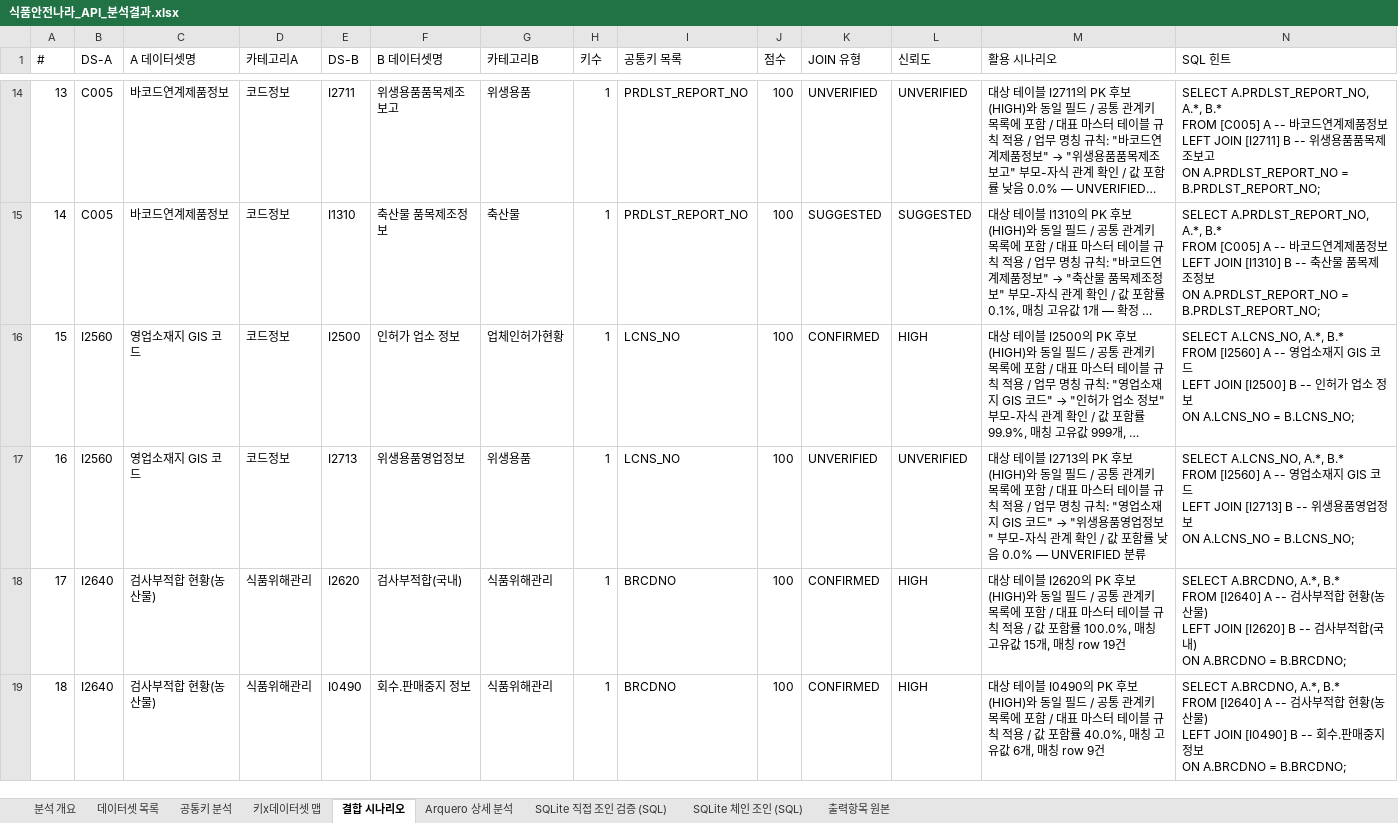
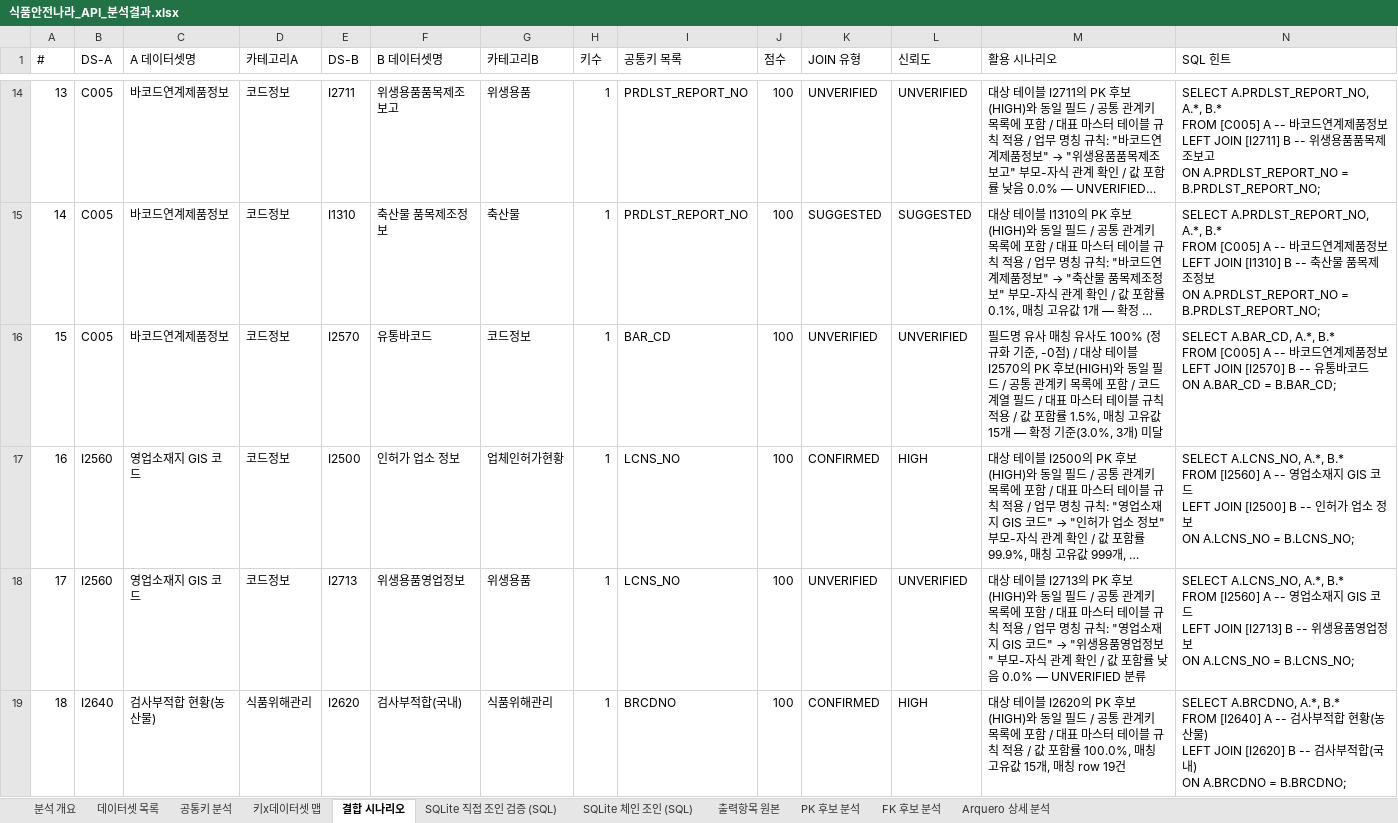
Before and after one commit to artiordex/food-safety, an Excel workbook: 식품안전나라_API_분석결과.xlsx, sheet 결합 시나리오, drawn as a sheet; only a part is shown, gaps mark what is left out; the shorter side is filled out with more unchanged rows; long unchanged cells end in …; values as stored, in another font and other column widths than the file's, no cell formats; addresses are those after the commit; ↵ is a line break in a cell; the diff names each change by its address in the sheet, - before the commit and + after, or states it on an @@ line.

```diff
--- a/식품안전나라_API_분석결과.xlsx (sheet 결합 시나리오)
+++ b/식품안전나라_API_분석결과.xlsx (sheet 결합 시나리오)
+sheet tab: PK 후보 분석
+sheet tab: FK 후보 분석
@@ sheet tab order changed: 분석 개요 | 데이터셋 목록 | 공통키 분석 | 키x데이터셋 맵 | 결합 시나리오 | SQLite 직접 조인 검증 (SQL) | SQLite 체인 조인 (SQL) | 출력항목 원본 | PK 후보 분석 | FK 후보 분석 | Arquero 상세 분석 @@
+row 16: 15 | C005 | 바코드연계제품정보 | 코드정보 | I2570 | 유통바코드 | 코드정보 | 1 | BAR_CD | 100 | UNVERIFIED | UNVERIFIED | 필드명 유사 매칭 유사도 100% (정규화 기준, -0점) / 대상 테이블 I2570의 PK 후보(HIGH)와 동일 필드 / 공통 관계키 목록에 포함 / 코드 계열 필드 / 대표 마스터 테이블 규칙 적용 / 값 포함률 1.5%, 매칭 고유값 15개 — 확정 기준(3.0%, 3개) 미달 | SELECT A.BAR_CD, A.*, B.* ↵ FROM [C005] A -- 바코드연계제품정보 ↵ LEFT JOIN [I2570] B -- 유통바코드 ↵ ON A.BAR_CD = B.BAR_CD;
@@ column A (#) renumbered from row 17 down @@
```
Also changed, not shown: sheet SQLite 체인 조인 (SQL), sheet SQLite 직접 조인 검증 (SQL), sheet Arquero 상세 분석, sheet 공통키 분석, sheet 키x데이터셋 맵, sheet 데이터셋 목록, 1 more sheet, cell formats, 20 other files.
